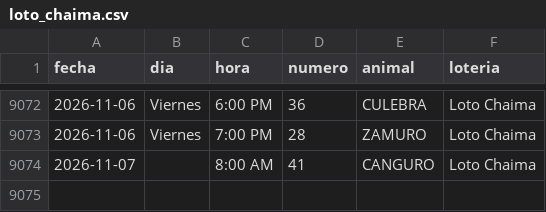
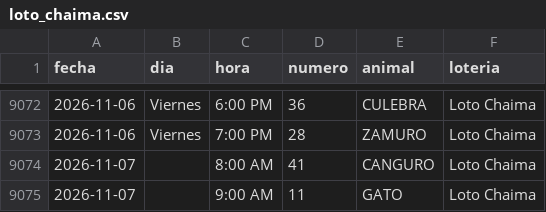
Before and after one commit to victorcsp22-star/sniper-ruletas, a CSV file: loto_chaima.csv, drawn as a sheet; only a part is shown, gaps mark what is left out.

```diff
--- a/loto_chaima.csv
+++ b/loto_chaima.csv
@@ -9074 +9074,2 @@ fecha,dia,hora,numero,animal,loteria
 2026-11-07,,8:00 AM,41,CANGURO,Loto Chaima
+2026-11-07,,9:00 AM,11,GATO,Loto Chaima
```
Also changed, not shown: data_vz/guacharo_activo_2anios.csv, ledger_nuevas_ruletas.csv, 3 other files.
